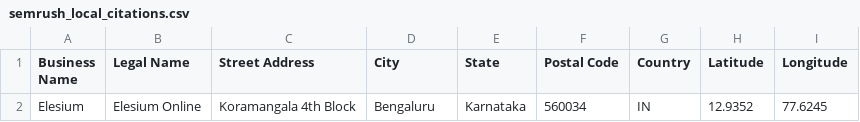
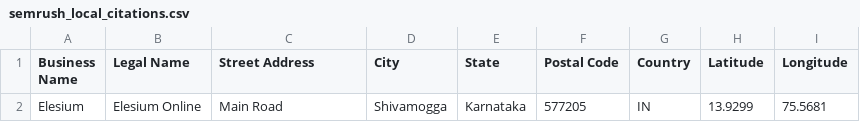
Before and after one commit to 655Chaman/elesium-website, a CSV file: automation/authority_assets/directories/semrush_local_citations.csv, drawn as a sheet; only a part is shown; the diff names each change by its address in the sheet, - before the commit and + after, or states it on an @@ line.

Commit message:
feat(brand): correct headquarters to shivamogga 577205, route all appointments strictly to whatsapp, dedicate waitlist to ele-in saas

```diff
--- a/automation/authority_assets/directories/semrush_local_citations.csv
+++ b/automation/authority_assets/directories/semrush_local_citations.csv
-C2 (Street Address): Koramangala 4th Block
+C2 (Street Address): Main Road
-D2 (City): Bengaluru
+D2 (City): Shivamogga
-F2 (Postal Code): 560034
+F2 (Postal Code): 577205
-H2 (Latitude): 12.9352
+H2 (Latitude): 13.9299
-I2 (Longitude): 77.6245
+I2 (Longitude): 75.5681
```
Also changed, not shown: automation/directory_profiles/semrush_local_citations.csv, 41 other files.
